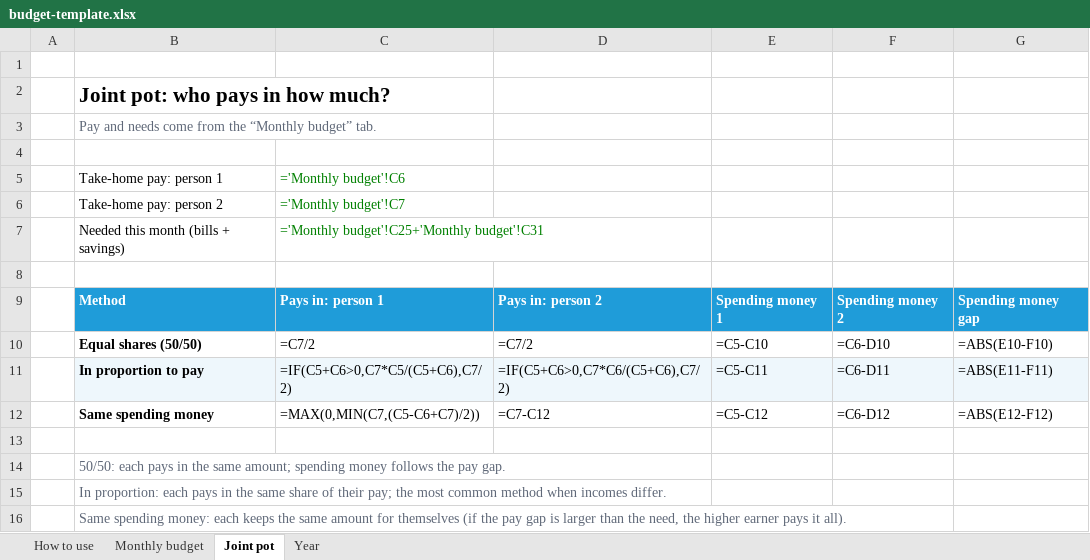
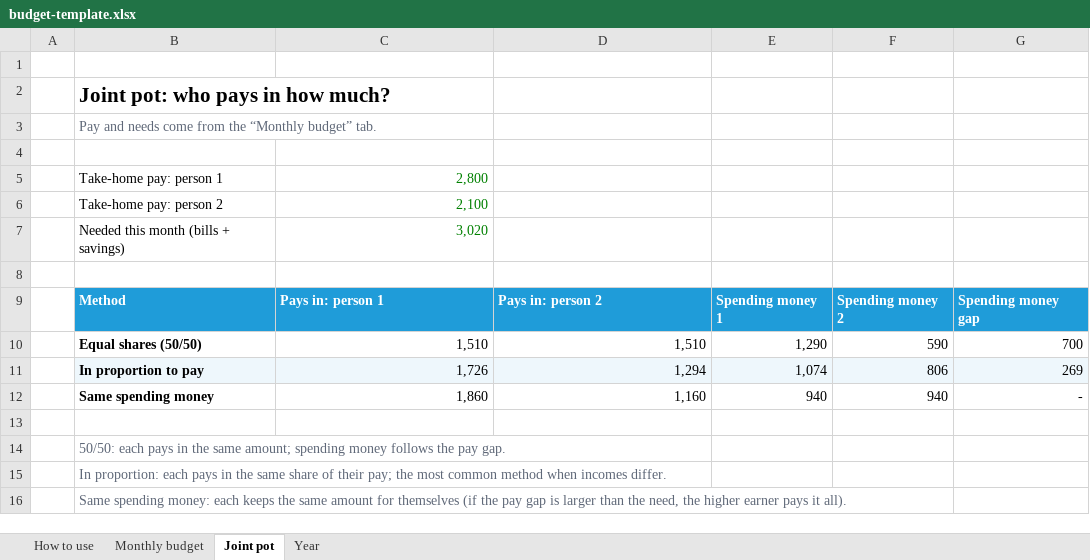
Before and after one commit to LovationAdmin/budget-ui, an Excel workbook: public/telechargements/budget-template.xlsx, sheet Joint pot, drawn as a sheet; values as stored, in another font and other column widths than the file's, no borders; formulas without a stored value are shown as written; the diff names each change by its address in the sheet, - before the commit and + after, or states it on an @@ line.

```diff
--- a/public/telechargements/budget-template.xlsx (sheet Joint pot)
+++ b/public/telechargements/budget-template.xlsx (sheet Joint pot)
-C5: ='Monthly budget'!C6
+C5: 2,800
-C6: ='Monthly budget'!C7
+C6: 2,100
-C7: ='Monthly budget'!C25+'Monthly budget'!C31
+C7: 3,020
-C10: =C7/2
+C10: 1,510
-D10: =C7/2
+D10: 1,510
-E10: =C5-C10
+E10: 1,290
-F10: =C6-D10
+F10: 590
-G10: =ABS(E10-F10)
+G10: 700
-C11: =IF(C5+C6>0,C7*C5/(C5+C6),C7/2)
+C11: 1,726
-D11: =IF(C5+C6>0,C7*C6/(C5+C6),C7/2)
+D11: 1,294
-E11: =C5-C11
+E11: 1,074
-F11: =C6-D11
+F11: 806
-G11: =ABS(E11-F11)
+G11: 269
-C12: =MAX(0,MIN(C7,(C5-C6+C7)/2))
+C12: 1,860
-D12: =C7-C12
+D12: 1,160
-E12: =C5-C12
+E12: 940
-F12: =C6-D12
+F12: 940
-G12: =ABS(E12-F12)
+G12: -
```
Also changed, not shown: sheet Year, sheet Monthly budget, public/telechargements/tableau-budget-familial-budgetfamille.xlsx, 12 other files.
